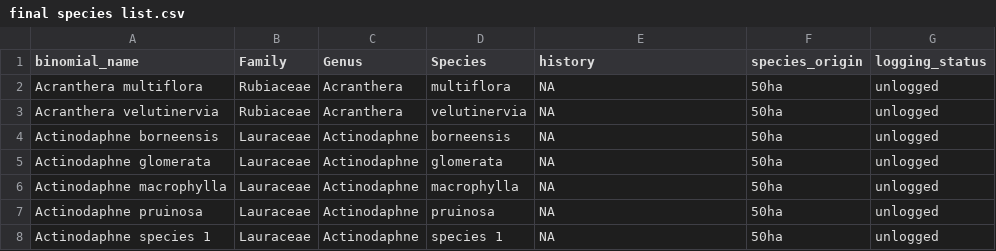
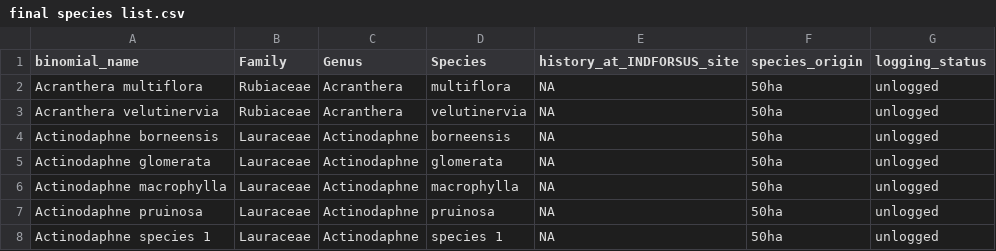
Before and after one commit to hannahglendell/Danum_plant_traits, a CSV file: final species list.csv, drawn as a sheet; only a part is shown.

```diff
--- a/final species list.csv
+++ b/final species list.csv
@@ -1,2 +1,2 @@
-"binomial_name","Family","Genus","Species","history","species_origin","logging_status"
+"binomial_name","Family","Genus","Species","history_at_INDFORSUS_site","species_origin","logging_status"
 "Acranthera multiflora","Rubiaceae","Acranthera","multiflora",NA,"50ha","unlogged"
```
Also changed, not shown: 1 other file.
